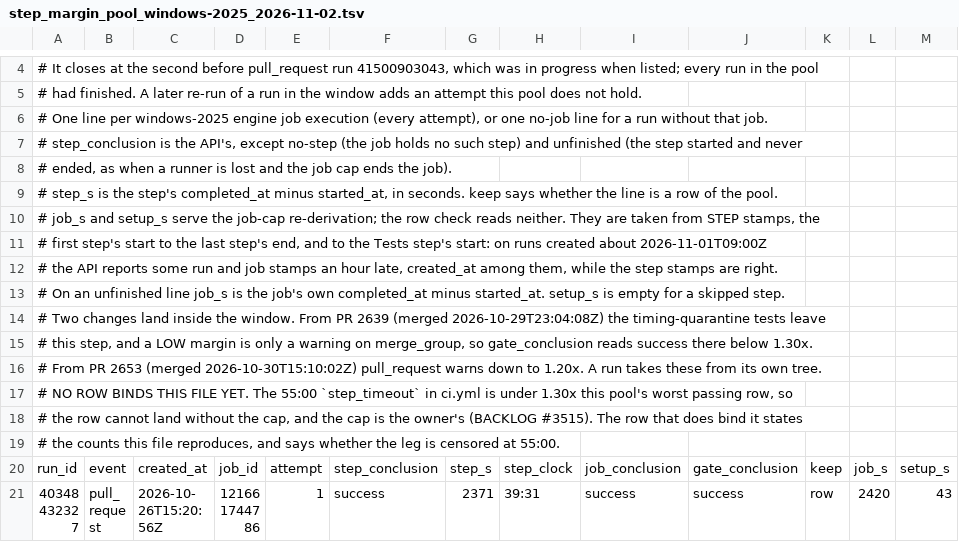
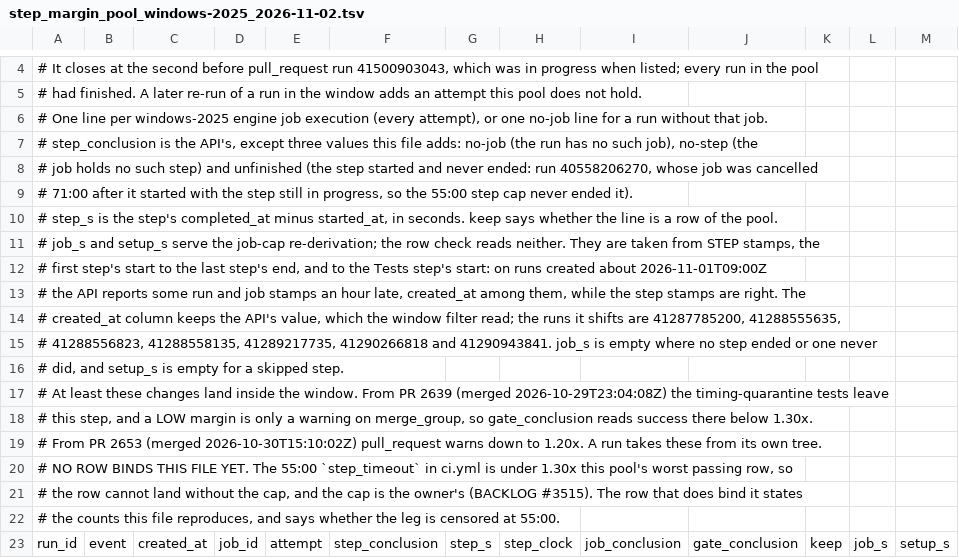
Before and after one commit to MEFORORG/MessageFoundry, a TSV file: scripts/ci/step_margin_pool_windows-2025_2026-11-02.tsv, drawn as a sheet; only a part is shown, gaps mark what is left out; the shorter side is filled out with more unchanged rows.

Commit message:
ci: the Windows step-margin pools keep one job_s instrument
Review round 2 on the pool files (BACKLOG #3515). job_s now comes from
step stamps only, and is empty on the unfinished line, whose job ran
71:00 against the 66:00 cap. The header names all three added values,
the seven runs whose created_at the API reports an hour late, and says
"at least" of the in-window changes.

Correction to the previous commit: run 40558206270 is not censoring
evidence. Its step was never ended by the 55:00 cap. windows-2022 is
censored on one kill only: run 41015400536 at 55:08, pytest at 86
percent. 45:22 and its rule cap, 62, are lower bounds.

Proposed PR title: ci: Windows engine step-margin pools re-measured
2026-11-02 (rows wait on the cap)
Ledger note for #3515: pools committed for steps 1 and 3; rows and caps
wait on an owner ruling on the Windows step_timeout and job_timeout.

```diff
--- a/scripts/ci/step_margin_pool_windows-2025_2026-11-02.tsv
+++ b/scripts/ci/step_margin_pool_windows-2025_2026-11-02.tsv
@@ -6,4 +6,5 @@
 # One line per windows-2025 engine job execution (every attempt), or one no-job line for a run without that job.
-# step_conclusion is the API's, except no-step (the job holds no such step) and unfinished (the step started and never
-# ended, as when a runner is lost and the job cap ends the job).
+# step_conclusion is the API's, except three values this file adds: no-job (the run has no such job), no-step (the
+# job holds no such step) and unfinished (the step started and never ended: run 40558206270, whose job was cancelled
+# 71:00 after it started with the step still in progress, so the 55:00 step cap never ended it).
 # step_s is the step's completed_at minus started_at, in seconds. keep says whether the line is a row of the pool.
@@ -11,5 +12,7 @@
 # first step's start to the last step's end, and to the Tests step's start: on runs created about 2026-11-01T09:00Z
-# the API reports some run and job stamps an hour late, created_at among them, while the step stamps are right.
-# On an unfinished line job_s is the job's own completed_at minus started_at. setup_s is empty for a skipped step.
-# Two changes land inside the window. From PR 2639 (merged 2026-10-29T23:04:08Z) the timing-quarantine tests leave
+# the API reports some run and job stamps an hour late, created_at among them, while the step stamps are right. The
+# created_at column keeps the API's value, which the window filter read; the runs it shifts are 41287785200, 41288555635,
+# 41288556823, 41288558135, 41289217735, 41290266818 and 41290943841. job_s is empty where no step ended or one never
+# did, and setup_s is empty for a skipped step.
+# At least these changes land inside the window. From PR 2639 (merged 2026-10-29T23:04:08Z) the timing-quarantine tests leave
 # this step, and a LOW margin is only a warning on merge_group, so gate_conclusion reads success there below 1.30x.
```
Also changed, not shown: scripts/ci/step_margin_pool_windows-2022_2026-11-02.tsv.
